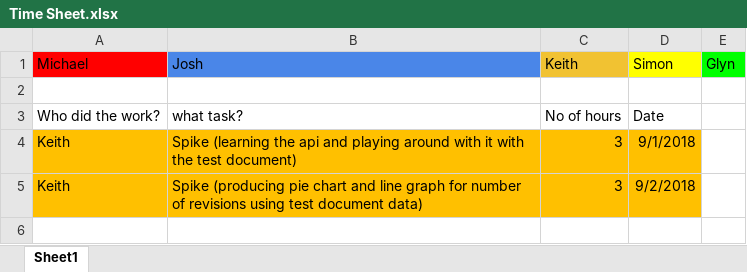
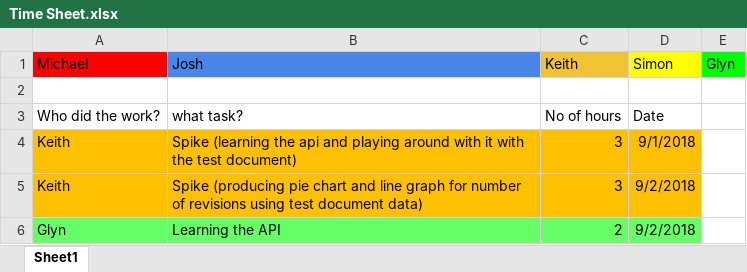
Before and after one commit to S1monGao/google_drive_contribution_tool, an Excel workbook: Sprint 1/Time Sheet.xlsx, sheet Sheet1, drawn as a sheet; values as stored, in another font and other column widths than the file's, no borders; the diff names each change by its address in the sheet, - before the commit and + after, or states it on an @@ line.

Commit message:
Updated Time Sheet

```diff
--- a/Sprint 1/Time Sheet.xlsx (sheet Sheet1)
+++ b/Sprint 1/Time Sheet.xlsx (sheet Sheet1)
+row 6: Glyn | Learning the API | 2 | 9/2/2018
```
